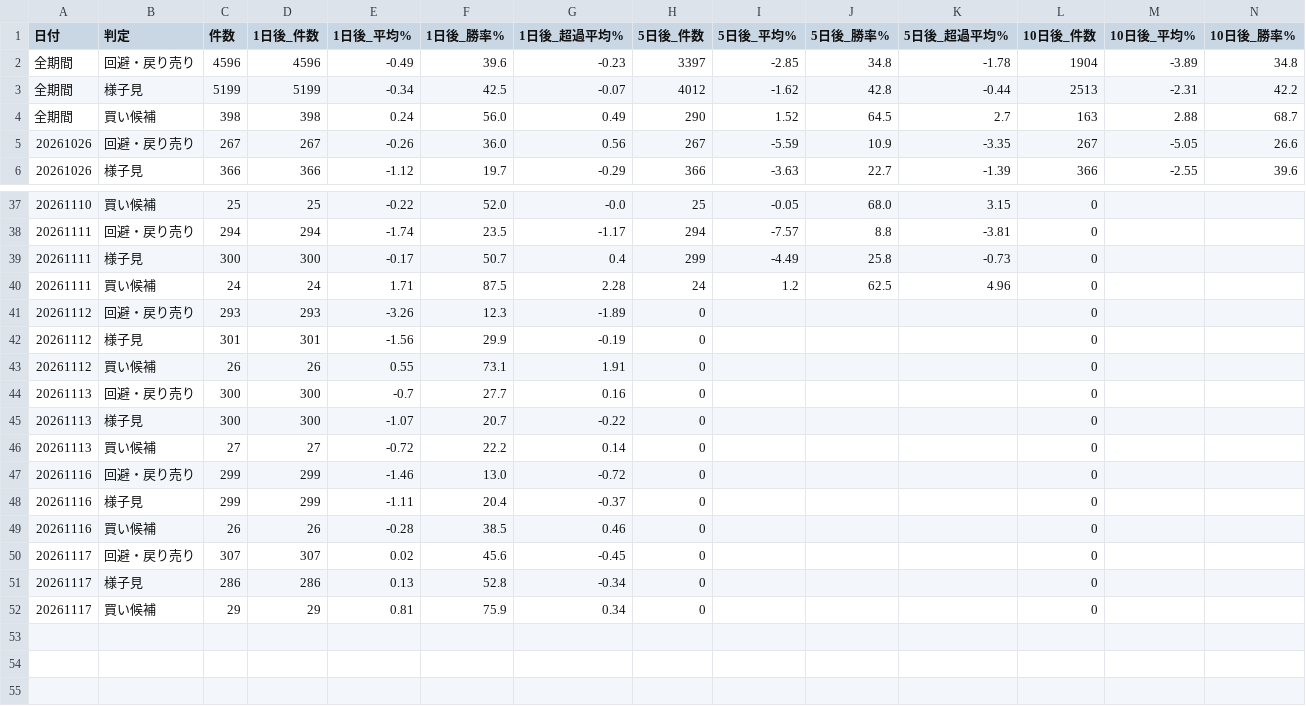
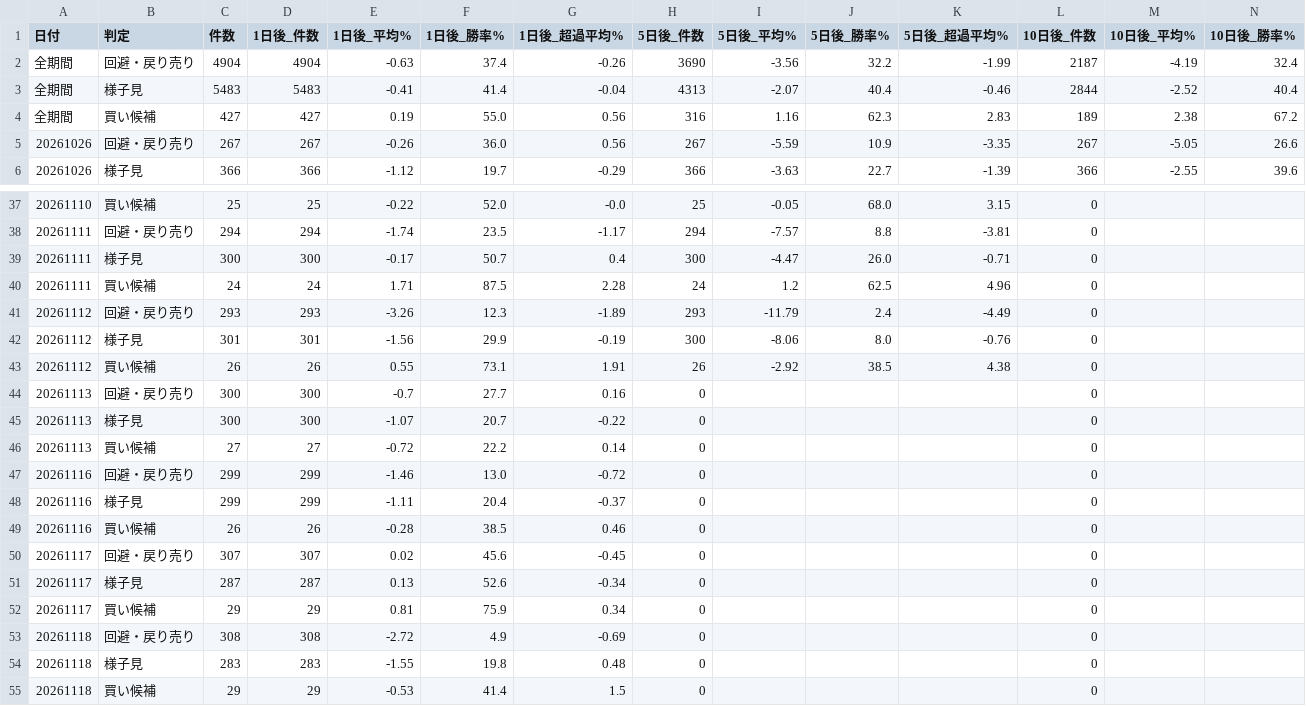
Before and after one commit to max07min-beep/stock-screener, a CSV file: history/forward_summary_v2.csv, drawn as a sheet; only a part is shown, gaps mark what is left out; removed rows and columns are numbered as before the commit, all else as after; rows hold the shown columns only; the diff covers the shown part only; the diff names each change by its address in the sheet, - before the commit and + after, or states it on an @@ line.

```diff
--- a/history/forward_summary_v2.csv
+++ b/history/forward_summary_v2.csv
-row 2: 全期間 | 回避・戻り売り | 4596 | 4596 | -0.49 | 39.6 | -0.23 | 3397 | -2.85 | 34.8 | -1.78 | 1904 | -3.89 | 34.8
-row 3: 全期間 | 様子見 | 5199 | 5199 | -0.34 | 42.5 | -0.07 | 4012 | -1.62 | 42.8 | -0.44 | 2513 | -2.31 | 42.2
-row 4: 全期間 | 買い候補 | 398 | 398 | 0.24 | 56.0 | 0.49 | 290 | 1.52 | 64.5 | 2.7 | 163 | 2.88 | 68.7
+row 2: 全期間 | 回避・戻り売り | 4904 | 4904 | -0.63 | 37.4 | -0.26 | 3690 | -3.56 | 32.2 | -1.99 | 2187 | -4.19 | 32.4
+row 3: 全期間 | 様子見 | 5483 | 5483 | -0.41 | 41.4 | -0.04 | 4313 | -2.07 | 40.4 | -0.46 | 2844 | -2.52 | 40.4
+row 4: 全期間 | 買い候補 | 427 | 427 | 0.19 | 55.0 | 0.56 | 316 | 1.16 | 62.3 | 2.83 | 189 | 2.38 | 67.2
-H39 (5日後_件数): 299
+H39 (5日後_件数): 300
-I39 (5日後_平均%): -4.49
+I39 (5日後_平均%): -4.47
-J39 (5日後_勝率%): 25.8
+J39 (5日後_勝率%): 26.0
-K39 (5日後_超過平均%): -0.73
+K39 (5日後_超過平均%): -0.71
-H41 (5日後_件数): 0
+H41 (5日後_件数): 293
-I41 (5日後_平均%): (empty)
+I41 (5日後_平均%): -11.79
-J41 (5日後_勝率%): (empty)
+J41 (5日後_勝率%): 2.4
-K41 (5日後_超過平均%): (empty)
+K41 (5日後_超過平均%): -4.49
-H42 (5日後_件数): 0
+H42 (5日後_件数): 300
-I42 (5日後_平均%): (empty)
+I42 (5日後_平均%): -8.06
-J42 (5日後_勝率%): (empty)
+J42 (5日後_勝率%): 8.0
-K42 (5日後_超過平均%): (empty)
+K42 (5日後_超過平均%): -0.76
-H43 (5日後_件数): 0
+H43 (5日後_件数): 26
-I43 (5日後_平均%): (empty)
+I43 (5日後_平均%): -2.92
-J43 (5日後_勝率%): (empty)
+J43 (5日後_勝率%): 38.5
-K43 (5日後_超過平均%): (empty)
+K43 (5日後_超過平均%): 4.38
-C51 (件数): 286
+C51 (件数): 287
-D51 (1日後_件数): 286
+D51 (1日後_件数): 287
-F51 (1日後_勝率%): 52.8
+F51 (1日後_勝率%): 52.6
+row 53: 20261118 | 回避・戻り売り | 308 | 308 | -2.72 | 4.9 | -0.69 | 0 |  |  |  | 0
+row 54: 20261118 | 様子見 | 283 | 283 | -1.55 | 19.8 | 0.48 | 0 |  |  |  | 0
+row 55: 20261118 | 買い候補 | 29 | 29 | -0.53 | 41.4 | 1.5 | 0 |  |  |  | 0
```
Also changed, not shown: 14 edited cells elsewhere in this file, history/forward_flags.csv, history/forward_summary.csv, 8 other files.
